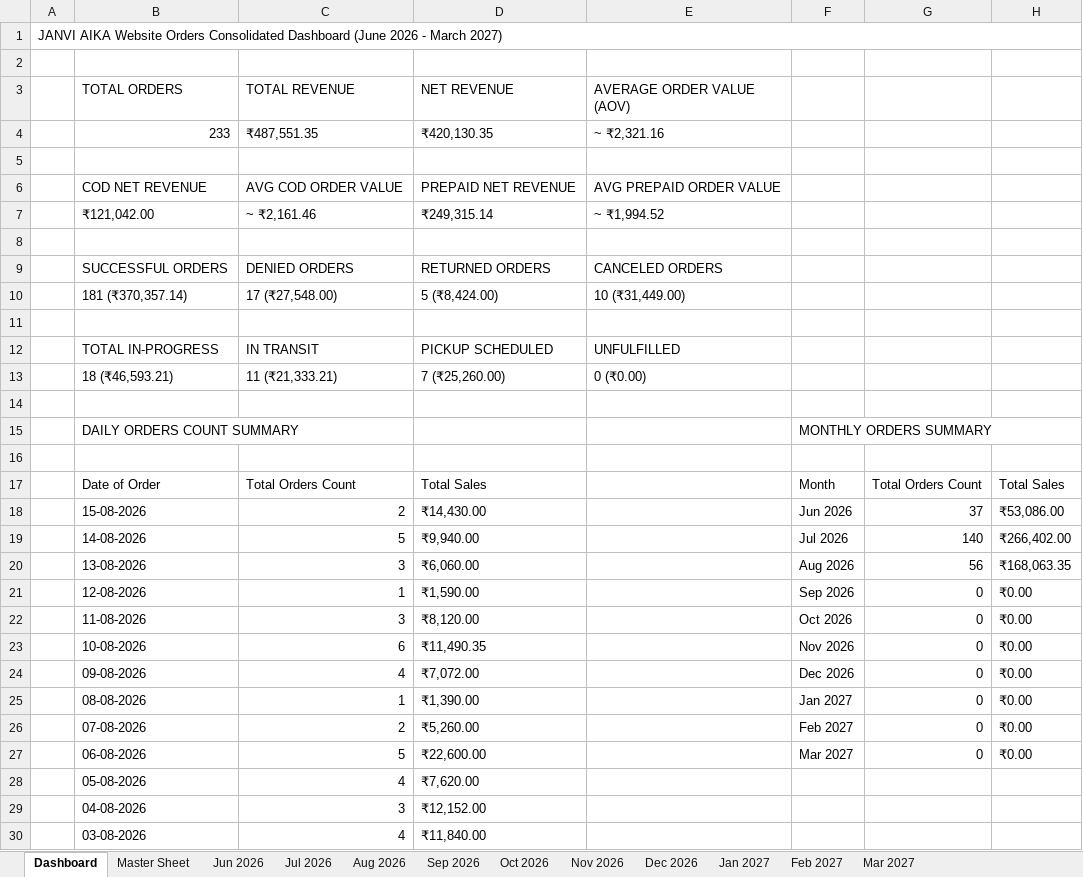
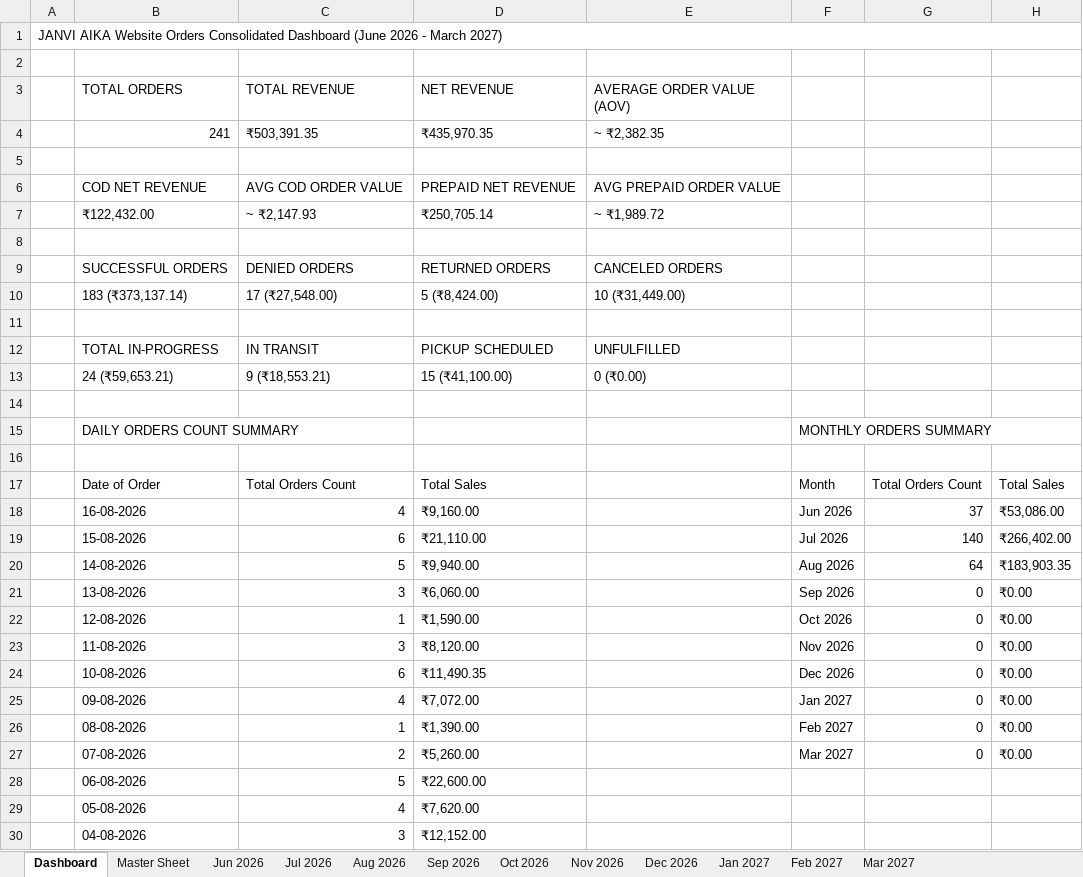
Before and after one commit to nrm-web/JANVI-AIKA-Website-Orders, an Excel workbook: Janvi_Consolidated_Orders_2026_2027.xlsx, sheet Dashboard, drawn as a sheet; only a part is shown; the shorter side is filled out with more unchanged rows; values as stored, in another font and other column widths than the file's, no cell formats; removed rows and columns are numbered as before the commit, all else as after; the diff names each change by its address in the sheet, - before the commit and + after, or states it on an @@ line.

Commit message:
Auto-update consolidated order data and 4see Magic Dashboard Master file

```diff
--- a/Janvi_Consolidated_Orders_2026_2027.xlsx (sheet Dashboard)
+++ b/Janvi_Consolidated_Orders_2026_2027.xlsx (sheet Dashboard)
-row 4:  | 233 | ₹487,551.35 | ₹420,130.35 | ~ ₹2,321.16
+row 4:  | 241 | ₹503,391.35 | ₹435,970.35 | ~ ₹2,382.35
-row 7:  | ₹121,042.00 | ~ ₹2,161.46 | ₹249,315.14 | ~ ₹1,994.52
+row 7:  | ₹122,432.00 | ~ ₹2,147.93 | ₹250,705.14 | ~ ₹1,989.72
-B10 (TOTAL ORDERS): 181 (₹370,357.14)
+B10 (TOTAL ORDERS): 183 (₹373,137.14)
-B13 (TOTAL ORDERS): 18 (₹46,593.21)
+B13 (TOTAL ORDERS): 24 (₹59,653.21)
-C13 (TOTAL REVENUE): 11 (₹21,333.21)
+C13 (TOTAL REVENUE): 9 (₹18,553.21)
-D13 (NET REVENUE): 7 (₹25,260.00)
+D13 (NET REVENUE): 15 (₹41,100.00)
+row 18:  | 16-08-2026 | 4 | ₹9,160.00 |  | Jun 2026 | 37 | ₹53,086.00
-C19 (TOTAL REVENUE): 2
+C19 (TOTAL REVENUE): 6
-D19 (NET REVENUE): ₹14,430.00
+D19 (NET REVENUE): ₹21,110.00
-F19: Jun 2026
+F19: Jul 2026
-G19: 37
+G19: 140
-H19: ₹53,086.00
+H19: ₹266,402.00
-F20: Jul 2026
+F20: Aug 2026
-G20: 140
+G20: 64
-H20: ₹266,402.00
+H20: ₹183,903.35
-F21: Aug 2026
+F21: Sep 2026
-G21: 56
+G21: 0
-H21: ₹168,063.35
+H21: ₹0.00
-F22: Sep 2026
+F22: Oct 2026
-F23: Oct 2026
+F23: Nov 2026
-F24: Nov 2026
+F24: Dec 2026
-F25: Dec 2026
+F25: Jan 2027
-F26: Jan 2027
+F26: Feb 2027
-F27: Feb 2027
+F27: Mar 2027
-F28: Mar 2027
+F28: (empty)
-G28: 0
+G28: (empty)
-H28: ₹0.00
+H28: (empty)
```
Also changed, not shown: sheet Aug 2026, sheet Master Sheet, cell formats, Janvi_4see_Magic_Dashboard_Master.xlsx, 1 other file.
